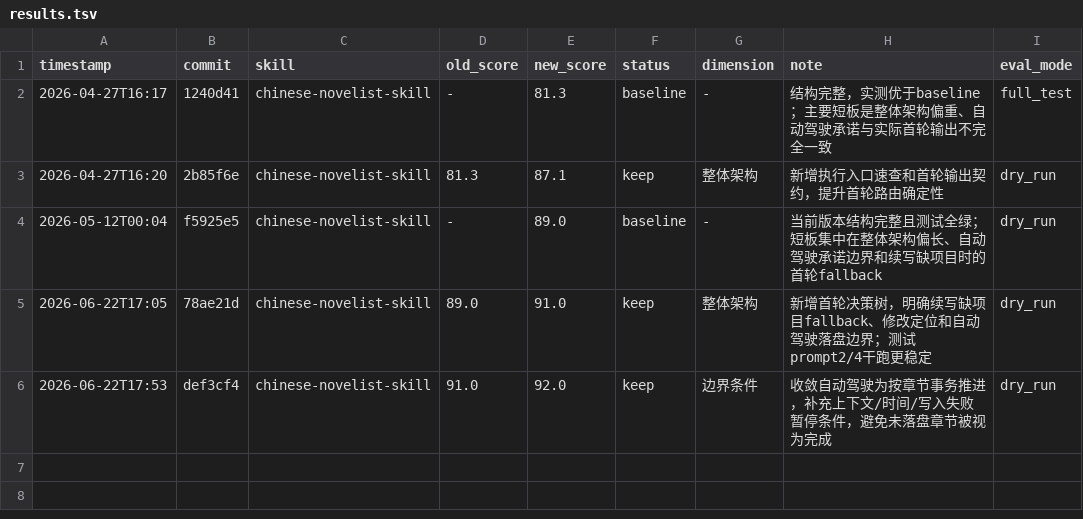
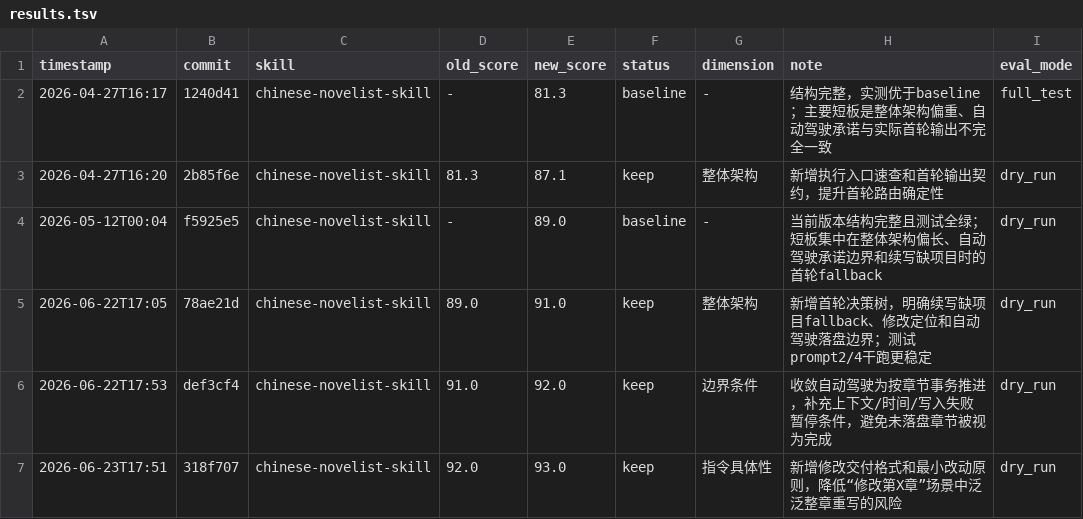
Before and after one commit to zh30/chinese-novelist-skill, a TSV file: results.tsv, drawn as a sheet.

Commit message:
record darwin revision delivery result

```diff
--- a/results.tsv
+++ b/results.tsv
@@ -6 +6,2 @@ timestamp	commit	skill	old_score	new_score	status	dimension	note	eval_mode
 2026-06-22T17:53	def3cf4	chinese-novelist-skill	91.0	92.0	keep	边界条件	收敛自动驾驶为按章节事务推进，补充上下文/时间/写入失败暂停条件，避免未落盘章节被视为完成	dry_run
+2026-06-23T17:51	318f707	chinese-novelist-skill	92.0	93.0	keep	指令具体性	新增修改交付格式和最小改动原则，降低“修改第X章”场景中泛泛整章重写的风险	dry_run
```
